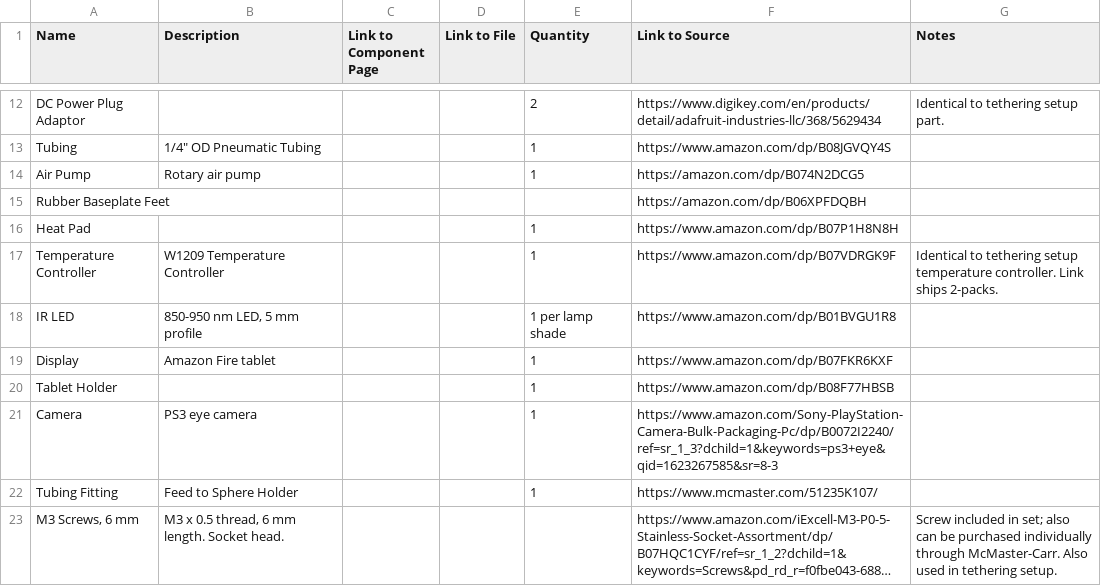
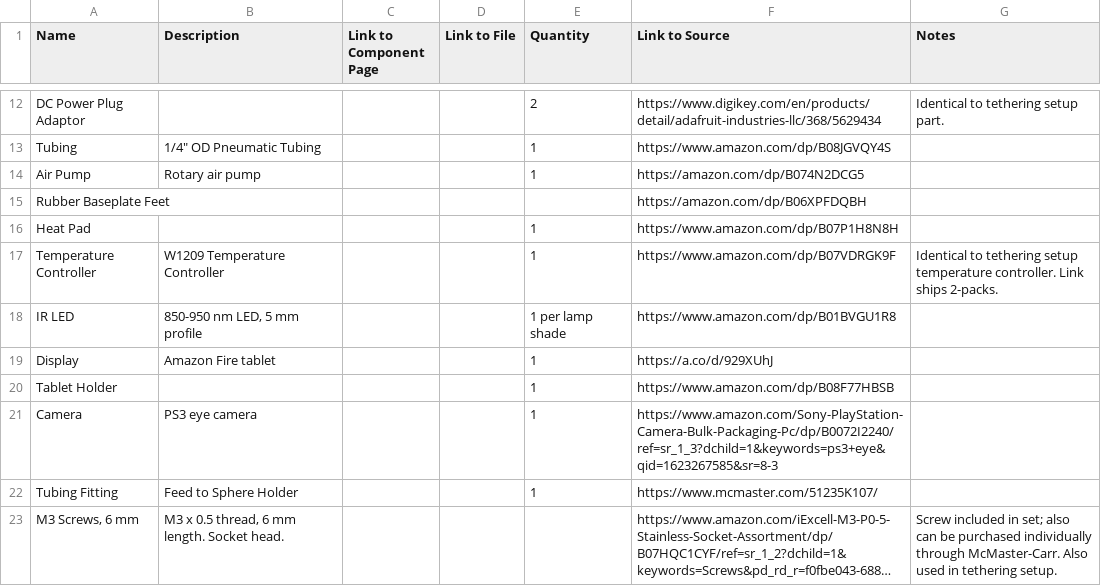
Before and after one commit to reiserlab/Fly-Lab-Gear, a CSV file: assets/data/walkingsetup_order.csv, drawn as a sheet; only a part is shown, gaps mark what is left out; long unchanged cells end in ….

Commit message:
update links

```diff
--- a/assets/data/walkingsetup_order.csv
+++ b/assets/data/walkingsetup_order.csv
@@ -18,3 +18,3 @@ Temperature Controller,W1209 Temperature Controller,,,1,https://www.amazon.com/d
 IR LED,"850-950 nm LED, 5 mm profile",,,1 per lamp shade,https://www.amazon.com/dp/B01BVGU1R8,
-Display,Amazon Fire tablet,,,1,https://www.amazon.com/dp/B07FKR6KXF,
+Display,Amazon Fire tablet,,,1,https://a.co/d/929XUhJ,
 Tablet Holder,,,,1,https://www.amazon.com/dp/B08F77HBSB,
```
Also changed, not shown: assets/data/tethering_order.csv.
